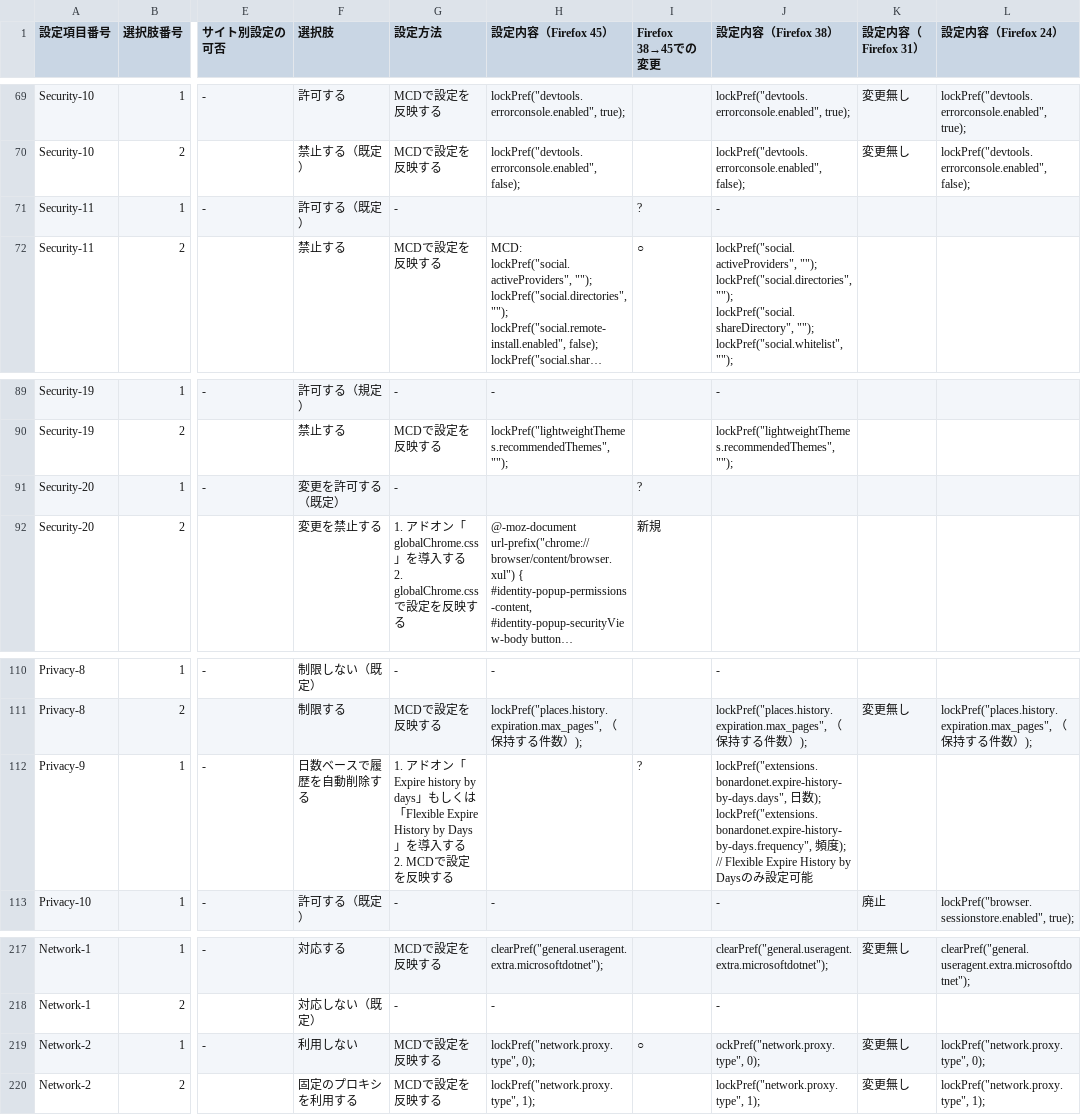
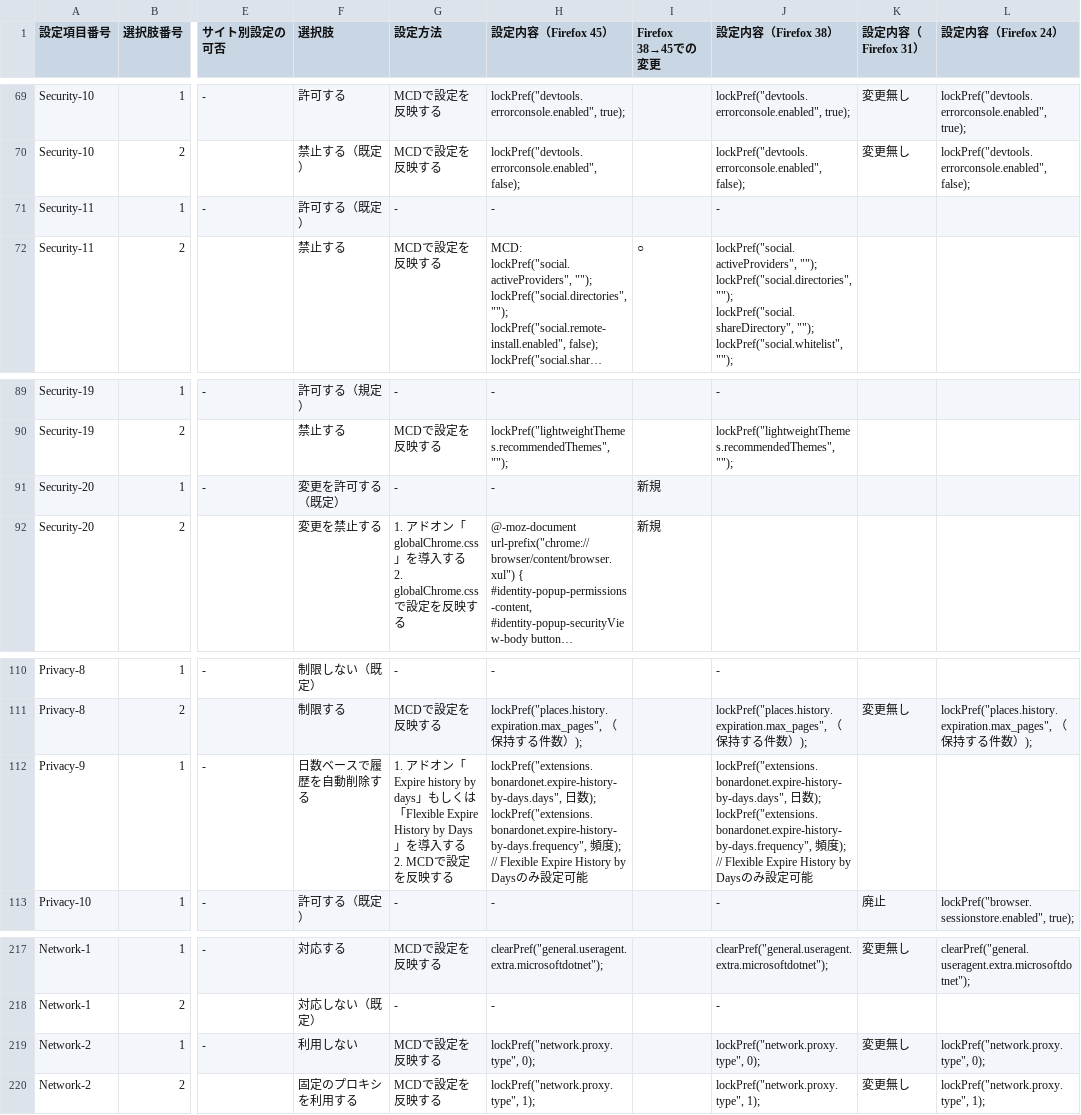
Before and after one commit to isabella232/firefox-support-common, a CSV file: configuration-sheets/customization-items.csv, drawn as a sheet; only a part is shown, gaps mark what is left out; long unchanged cells end in …; ↵ is a line break in a cell; the diff names each change by its address in the sheet, - before the commit and + after, or states it on an @@ line.

```diff
--- a/configuration-sheets/customization-items.csv
+++ b/configuration-sheets/customization-items.csv
-H71 (設定内容（Firefox 45）): (empty)
+H71 (設定内容（Firefox 45）): -
-I71 (Firefox 38→45での変更): ?
+I71 (Firefox 38→45での変更): (empty)
-H91 (設定内容（Firefox 45）): (empty)
+H91 (設定内容（Firefox 45）): -
-I91 (Firefox 38→45での変更): ?
+I91 (Firefox 38→45での変更): 新規
-H112 (設定内容（Firefox 45）): (empty)
+H112 (設定内容（Firefox 45）): lockPref("extensions.bonardonet.expire-history-by-days.days", 日数); ↵ lockPref("extensions.bonardonet.expire-history-by-days.frequency", 頻度); // Flexible Expire History by Daysのみ設定可能
-I112 (Firefox 38→45での変更): ?
+I112 (Firefox 38→45での変更): (empty)
-I219 (Firefox 38→45での変更): ○
+I219 (Firefox 38→45での変更): (empty)
-J219 (設定内容（Firefox 38）): ockPref("network.proxy.type", 0);
+J219 (設定内容（Firefox 38）): lockPref("network.proxy.type", 0);
```
Also changed, not shown: 1 other file.
